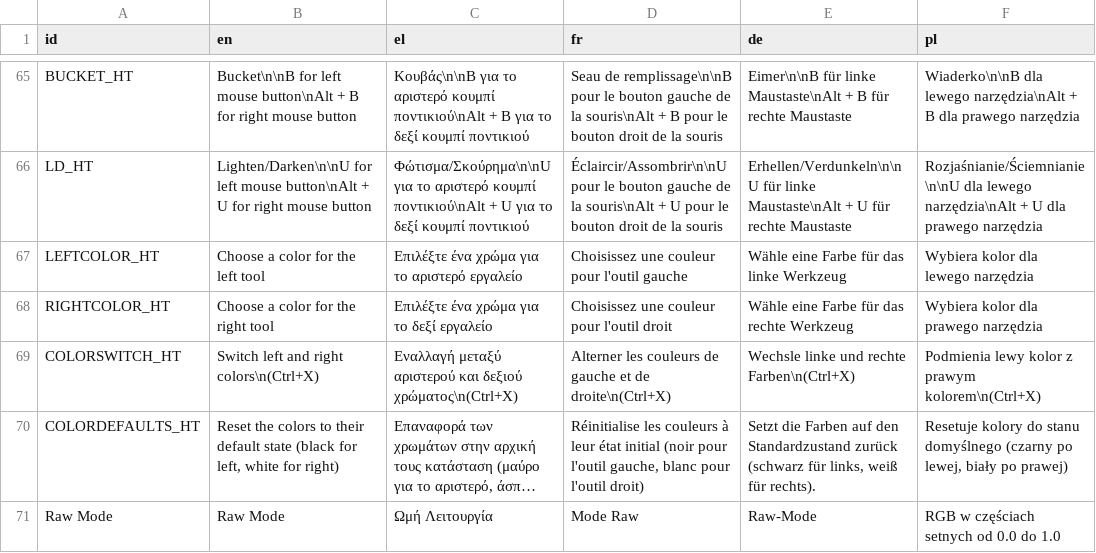
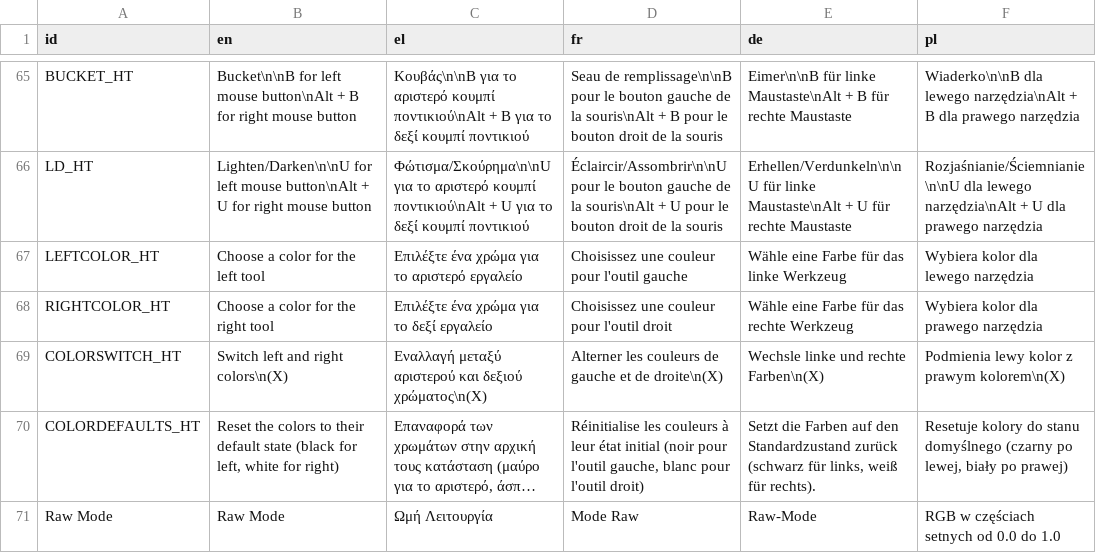
Before and after one commit to Orama-Interactive/Pixelorama, a CSV file: Translations/#Translations.csv, drawn as a sheet; only a part is shown, gaps mark what is left out; long unchanged cells end in …; the diff names each change by its address in the sheet, - before the commit and + after, or states it on an @@ line.

Commit message:
Changed color switch shortcut from Ctrl-X to just X
This closes #55

```diff
--- a/Translations/#Translations.csv
+++ b/Translations/#Translations.csv
-B69 (en): Switch left and right colors\n(Ctrl+X)
+B69 (en): Switch left and right colors\n(X)
-C69 (el): …και δεξιού χρώματος\n(Ctrl+X)
+C69 (el): …και δεξιού χρώματος\n(X)
-D69 (fr): …et de droite\n(Ctrl+X)
+D69 (fr): …et de droite\n(X)
-E69 (de): Wechsle linke und rechte Farben\n(Ctrl+X)
+E69 (de): Wechsle linke und rechte Farben\n(X)
-F69 (pl): Podmienia lewy kolor z prawym kolorem\n(Ctrl+X)
+F69 (pl): Podmienia lewy kolor z prawym kolorem\n(X)
```
Also changed, not shown: 1 other file.
